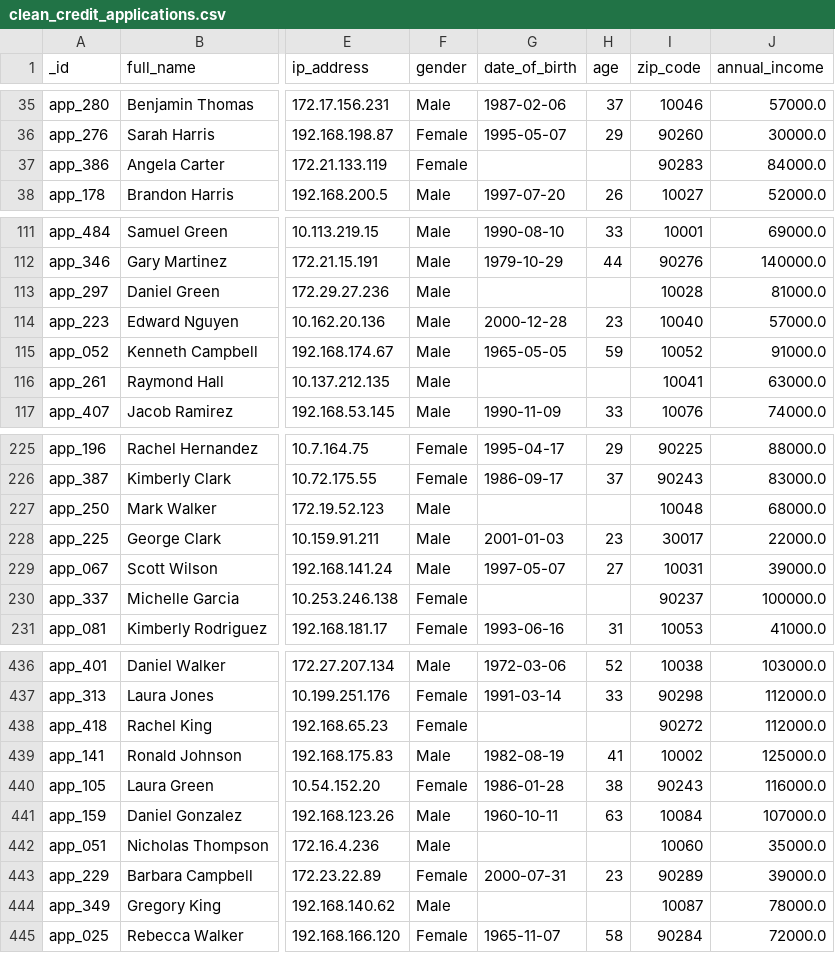
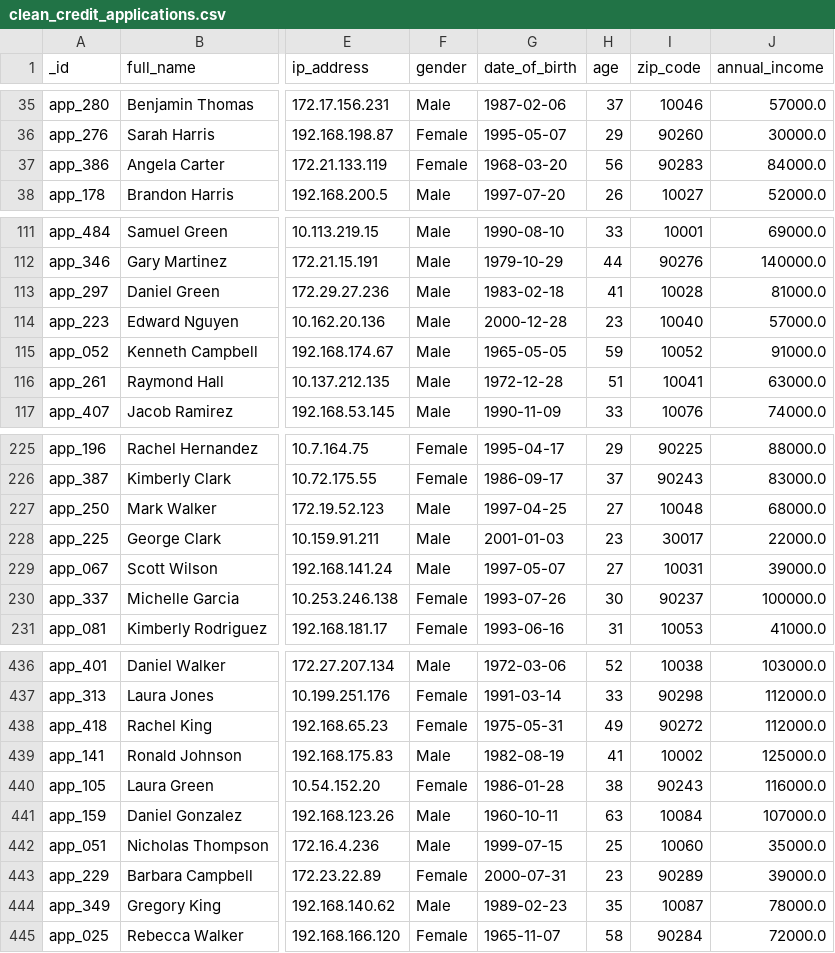
Before and after one commit to leobbaroni/Team13_DEGO_Repo, a CSV file: data/clean_credit_applications.csv, drawn as a sheet; only a part is shown, gaps mark what is left out; the diff covers the shown part only; the diff names each change by its address in the sheet, - before the commit and + after, or states it on an @@ line.

Commit message:
Fix DQ missing dates and findings
There were missing dates of birth from the ambiguity between dd/mm and mm/dd dates. pointed and fixed, defaulted to dd/mm for dd,yy<=12

```diff
--- a/data/clean_credit_applications.csv
+++ b/data/clean_credit_applications.csv
-G37 (date_of_birth): (empty)
+G37 (date_of_birth): 1968-03-20
-H37 (age): (empty)
+H37 (age): 56
-G113 (date_of_birth): (empty)
+G113 (date_of_birth): 1983-02-18
-H113 (age): (empty)
+H113 (age): 41
-G116 (date_of_birth): (empty)
+G116 (date_of_birth): 1972-12-28
-H116 (age): (empty)
+H116 (age): 51
-G227 (date_of_birth): (empty)
+G227 (date_of_birth): 1997-04-25
-H227 (age): (empty)
+H227 (age): 27
-G230 (date_of_birth): (empty)
+G230 (date_of_birth): 1993-07-26
-H230 (age): (empty)
+H230 (age): 30
-G438 (date_of_birth): (empty)
+G438 (date_of_birth): 1975-05-31
-H438 (age): (empty)
+H438 (age): 49
-G442 (date_of_birth): (empty)
+G442 (date_of_birth): 1999-07-15
-H442 (age): (empty)
+H442 (age): 25
-G444 (date_of_birth): (empty)
+G444 (date_of_birth): 1989-02-23
-H444 (age): (empty)
+H444 (age): 35
```
Also changed, not shown: 36 edited cells elsewhere in this file, 10 other files.
